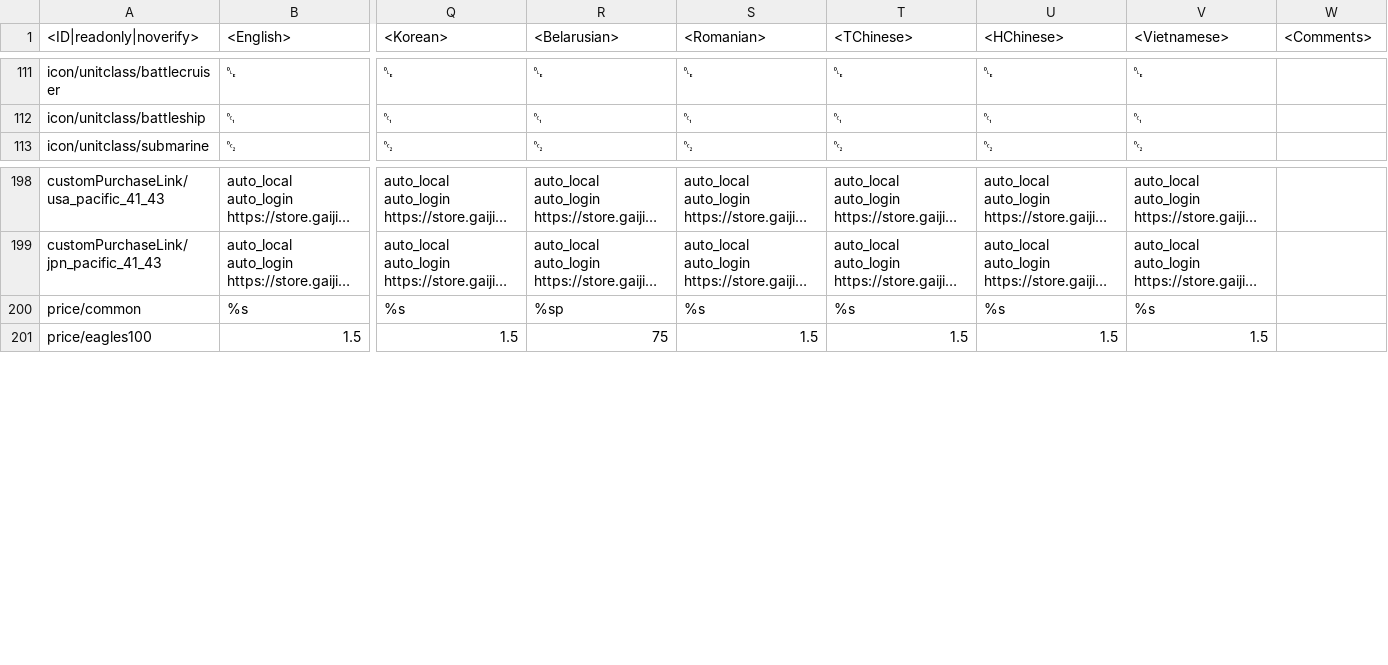
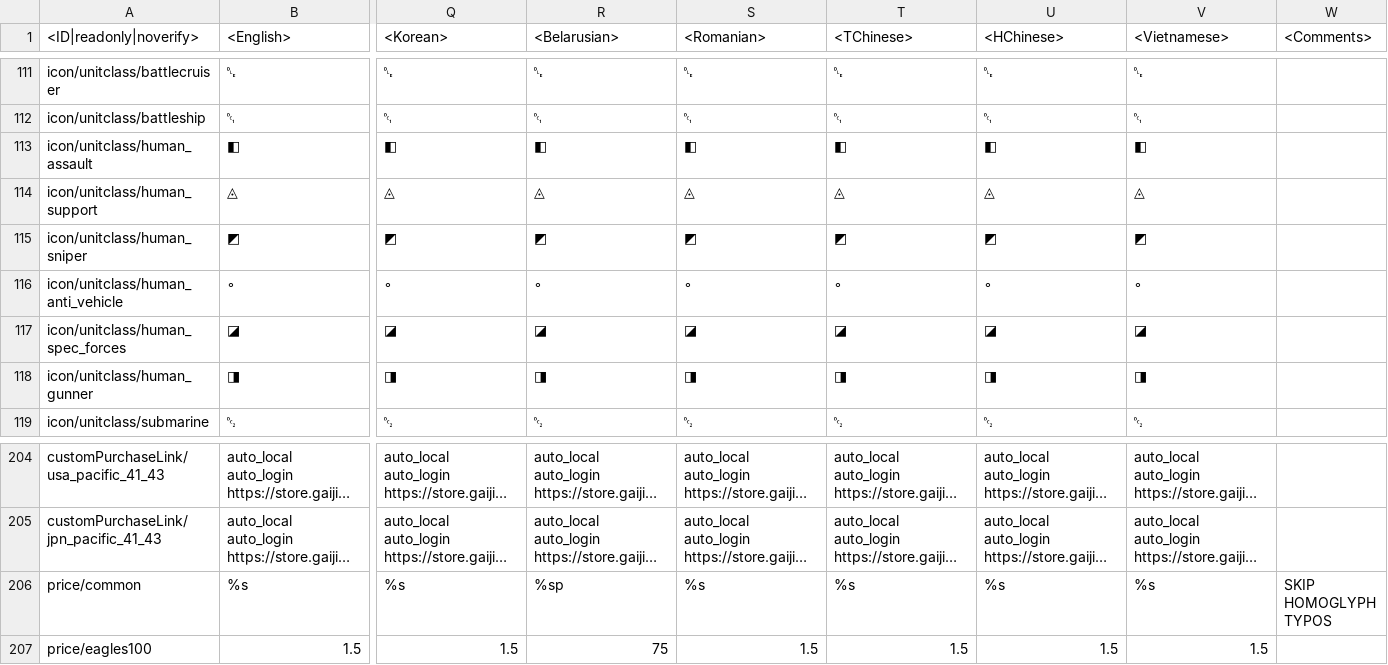
Before and after one commit to leroyonly/warthunder-lang, a CSV file: _online.csv, drawn as a sheet; only a part is shown, gaps mark what is left out; long unchanged cells end in …; addresses are those after the commit; rows hold the shown columns only; the diff names each change by its address in the sheet, - before the commit and + after, or states it on an @@ line.

```diff
--- a/_online.csv
+++ b/_online.csv
+row 113: icon/unitclass/human_assault | ◧ | ◧ | ◧ | ◧ | ◧ | ◧ | ◧
+row 114: icon/unitclass/human_support | ◬ | ◬ | ◬ | ◬ | ◬ | ◬ | ◬
+row 115: icon/unitclass/human_sniper | ◩ | ◩ | ◩ | ◩ | ◩ | ◩ | ◩
+row 116: icon/unitclass/human_anti_vehicle | ◦ | ◦ | ◦ | ◦ | ◦ | ◦ | ◦
+row 117: icon/unitclass/human_spec_forces | ◪ | ◪ | ◪ | ◪ | ◪ | ◪ | ◪
+row 118: icon/unitclass/human_gunner | ◨ | ◨ | ◨ | ◨ | ◨ | ◨ | ◨
-W206 (<Comments>): (empty)
+W206 (<Comments>): SKIP HOMOGLYPH TYPOS
```
Also changed, not shown: menu_debriefing.csv, menu_events.csv, 29 other files.
